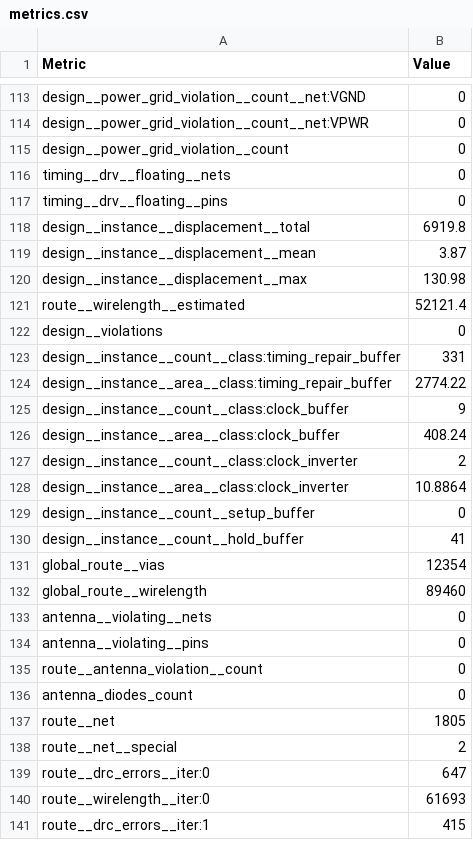
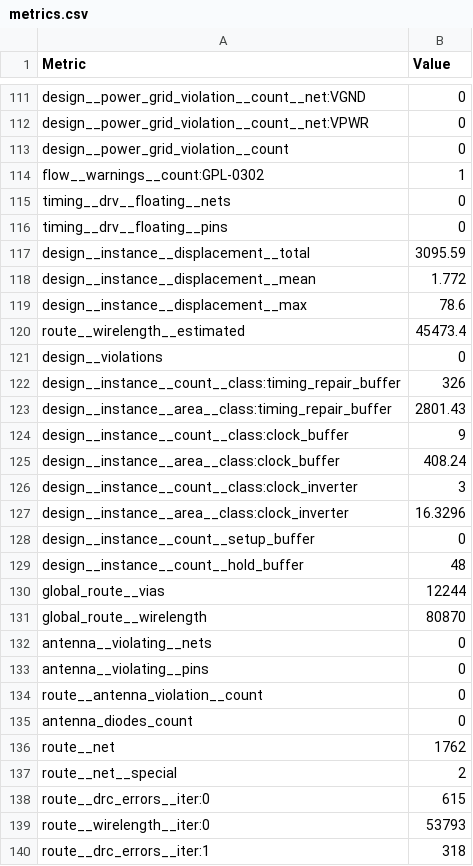
Before and after one commit to TinyTapeout/tinytapeout-ihp-26b, a CSV file: projects/tt_um_vga_ca/stats/metrics.csv, drawn as a sheet; only a part is shown, gaps mark what is left out; the diff covers the shown part only.

Commit message:
feat: update project tt_um_vga_ca from znah/ttihp26b_space_ca
Commit: 8b6fdcf478f7b842193d5069ff9eebea86737279
Workflow: https://github.com/znah/ttihp26b_space_ca/actions/runs/35346129188

```diff
--- a/projects/tt_um_vga_ca/stats/metrics.csv
+++ b/projects/tt_um_vga_ca/stats/metrics.csv
@@ -115,19 +113,20 @@ design__power_grid_violation__count__net:VPWR,0
 design__power_grid_violation__count,0
+flow__warnings__count:GPL-0302,1
 timing__drv__floating__nets,0
 timing__drv__floating__pins,0
-design__instance__displacement__total,6919.8
-design__instance__displacement__mean,3.87
-design__instance__displacement__max,130.98
-route__wirelength__estimated,52121.4
+design__instance__displacement__total,3095.59
+design__instance__displacement__mean,1.772
+design__instance__displacement__max,78.6
+route__wirelength__estimated,45473.4
 design__violations,0
-design__instance__count__class:timing_repair_buffer,331
-design__instance__area__class:timing_repair_buffer,2774.22
+design__instance__count__class:timing_repair_buffer,326
+design__instance__area__class:timing_repair_buffer,2801.43
 design__instance__count__class:clock_buffer,9
 design__instance__area__class:clock_buffer,408.24
-design__instance__count__class:clock_inverter,2
-design__instance__area__class:clock_inverter,10.8864
+design__instance__count__class:clock_inverter,3
+design__instance__area__class:clock_inverter,16.3296
 design__instance__count__setup_buffer,0
-design__instance__count__hold_buffer,41
-global_route__vias,12354
-global_route__wirelength,89460
+design__instance__count__hold_buffer,48
+global_route__vias,12244
+global_route__wirelength,80870
 antenna__violating__nets,0
@@ -136,6 +135,6 @@ route__antenna_violation__count,0
 antenna_diodes_count,0
-route__net,1805
+route__net,1762
 route__net__special,2
-route__drc_errors__iter:0,647
-route__wirelength__iter:0,61693
-route__drc_errors__iter:1,415
+route__drc_errors__iter:0,615
+route__wirelength__iter:0,53793
+route__drc_errors__iter:1,318
```
Also changed, not shown: 4 added rows, 2 removed rows and 70 edited cells elsewhere in this file, 5 other files.
